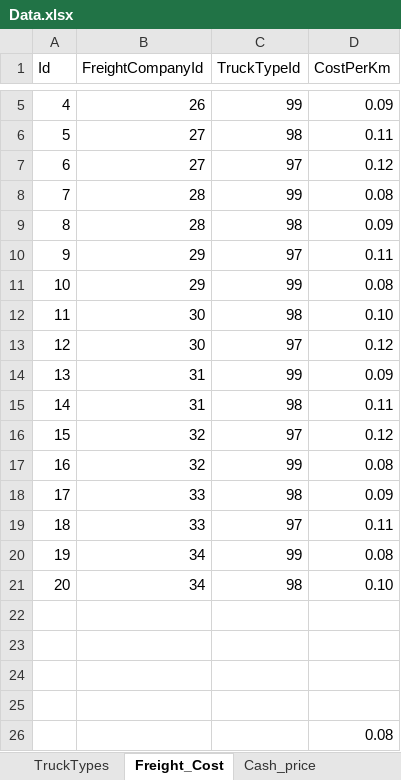
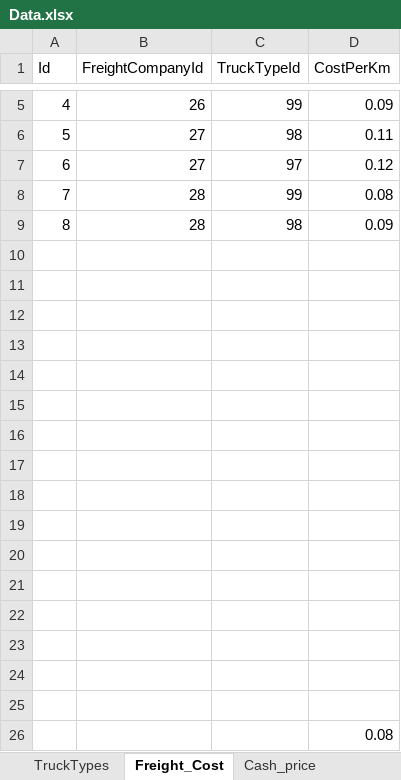
Before and after one commit to manojkota/FPC, an Excel workbook: FpcApi/FpcApi/App_Data/Data.xlsx, sheet Freight_Cost, drawn as a sheet; only a part is shown, gaps mark what is left out; values as stored, in another font and other column widths than the file's, no borders; the diff names each change by its address in the sheet, - before the commit and + after, or states it on an @@ line.

```diff
--- a/FpcApi/FpcApi/App_Data/Data.xlsx (sheet Freight_Cost)
+++ b/FpcApi/FpcApi/App_Data/Data.xlsx (sheet Freight_Cost)
-row 10: 9 | 29 | 97 | 0.11
+row 10: (empty)
-row 11: 10 | 29 | 99 | 0.08
+row 11: (empty)
-row 12: 11 | 30 | 98 | 0.10
+row 12: (empty)
-row 13: 12 | 30 | 97 | 0.12
+row 13: (empty)
-row 14: 13 | 31 | 99 | 0.09
+row 14: (empty)
-row 15: 14 | 31 | 98 | 0.11
+row 15: (empty)
-row 16: 15 | 32 | 97 | 0.12
+row 16: (empty)
-row 17: 16 | 32 | 99 | 0.08
+row 17: (empty)
-row 18: 17 | 33 | 98 | 0.09
+row 18: (empty)
-row 19: 18 | 33 | 97 | 0.11
+row 19: (empty)
-row 20: 19 | 34 | 99 | 0.08
+row 20: (empty)
-row 21: 20 | 34 | 98 | 0.10
+row 21: (empty)
```
Also changed, not shown: sheet Cash_price, sheet Location, sheet Buyer, sheet Frieght_Company, sheet TruckTypes, 4 other files.
